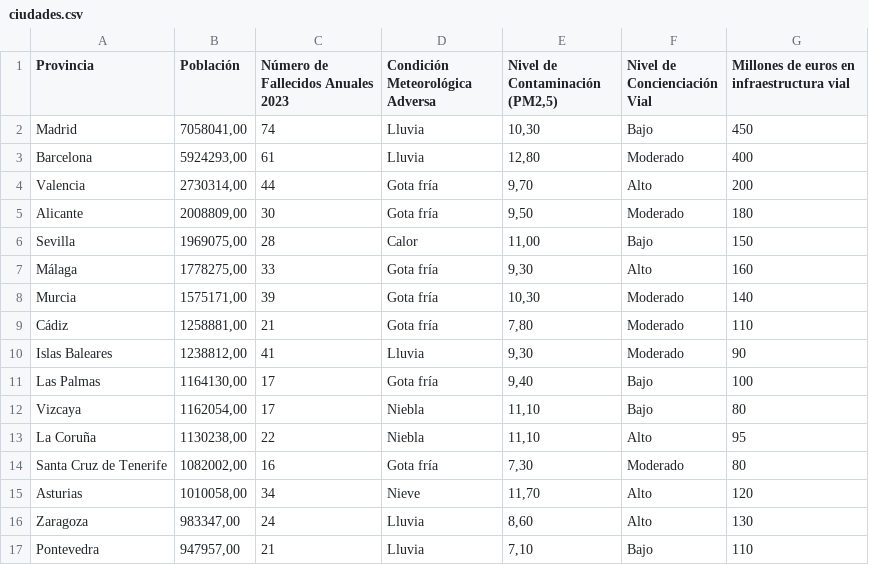
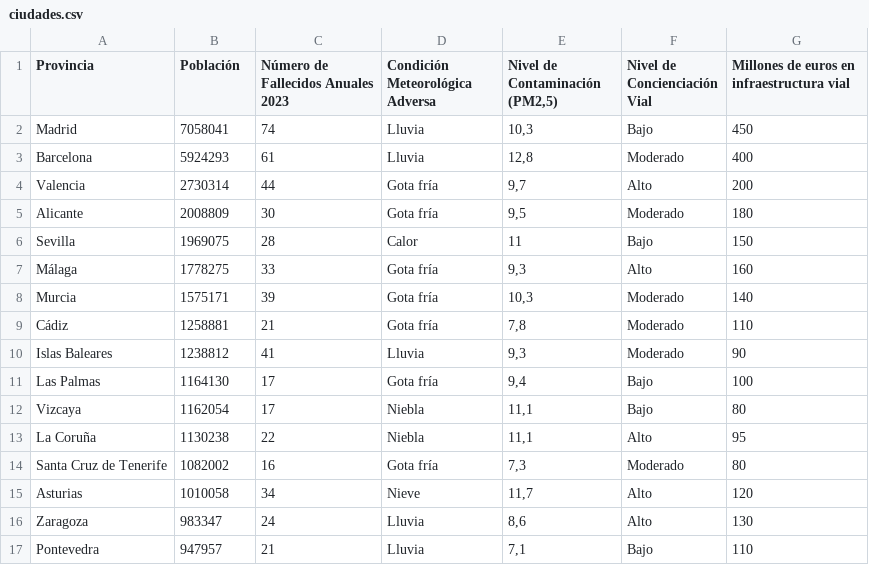
Before and after one commit to nusepo/ExamenMineriaDeDatos2024, a CSV file: ciudades.csv, drawn as a sheet; only a part is shown; the diff covers the shown part only.

Commit message:
Add files via upload

```diff
--- a/ciudades.csv
+++ b/ciudades.csv
@@ -1,17 +1,17 @@
 Provincia;Población;Número de Fallecidos Anuales 2023;Condición Meteorológica Adversa;Nivel de Contaminación (PM2,5);Nivel de Concienciación Vial;Millones de euros en infraestructura vial
-Madrid;7058041,00;74;Lluvia;10,30;Bajo;450
-Barcelona;5924293,00;61;Lluvia;12,80;Moderado;400
-Valencia;2730314,00;44;Gota fría;9,70;Alto;200
-Alicante;2008809,00;30;Gota fría;9,50;Moderado;180
-Sevilla;1969075,00;28;Calor;11,00;Bajo;150
-Málaga;1778275,00;33;Gota fría;9,30;Alto;160
-Murcia;1575171,00;39;Gota fría;10,30;Moderado;140
-Cádiz;1258881,00;21;Gota fría;7,80;Moderado;110
-Islas Baleares;1238812,00;41;Lluvia;9,30;Moderado;90
-Las Palmas;1164130,00;17;Gota fría;9,40;Bajo;100
-Vizcaya;1162054,00;17;Niebla;11,10;Bajo;80
-La Coruña;1130238,00;22;Niebla;11,10;Alto;95
-Santa Cruz de Tenerife;1082002,00;16;Gota fría;7,30;Moderado;80
-Asturias;1010058,00;34;Nieve;11,70;Alto;120
-Zaragoza;983347,00;24;Lluvia;8,60;Alto;130
-Pontevedra;947957,00;21;Lluvia;7,10;Bajo;110
+Madrid;7058041;74;Lluvia;10,3;Bajo;450
+Barcelona;5924293;61;Lluvia;12,8;Moderado;400
+Valencia;2730314;44;Gota fría;9,7;Alto;200
+Alicante;2008809;30;Gota fría;9,5;Moderado;180
+Sevilla;1969075;28;Calor;11;Bajo;150
+Málaga;1778275;33;Gota fría;9,3;Alto;160
+Murcia;1575171;39;Gota fría;10,3;Moderado;140
+Cádiz;1258881;21;Gota fría;7,8;Moderado;110
+Islas Baleares;1238812;41;Lluvia;9,3;Moderado;90
+Las Palmas;1164130;17;Gota fría;9,4;Bajo;100
+Vizcaya;1162054;17;Niebla;11,1;Bajo;80
+La Coruña;1130238;22;Niebla;11,1;Alto;95
+Santa Cruz de Tenerife;1082002;16;Gota fría;7,3;Moderado;80
+Asturias;1010058;34;Nieve;11,7;Alto;120
+Zaragoza;983347;24;Lluvia;8,6;Alto;130
+Pontevedra;947957;21;Lluvia;7,1;Bajo;110
```
Also changed, not shown: 2 removed rows and 79 edited cells elsewhere in this file.
